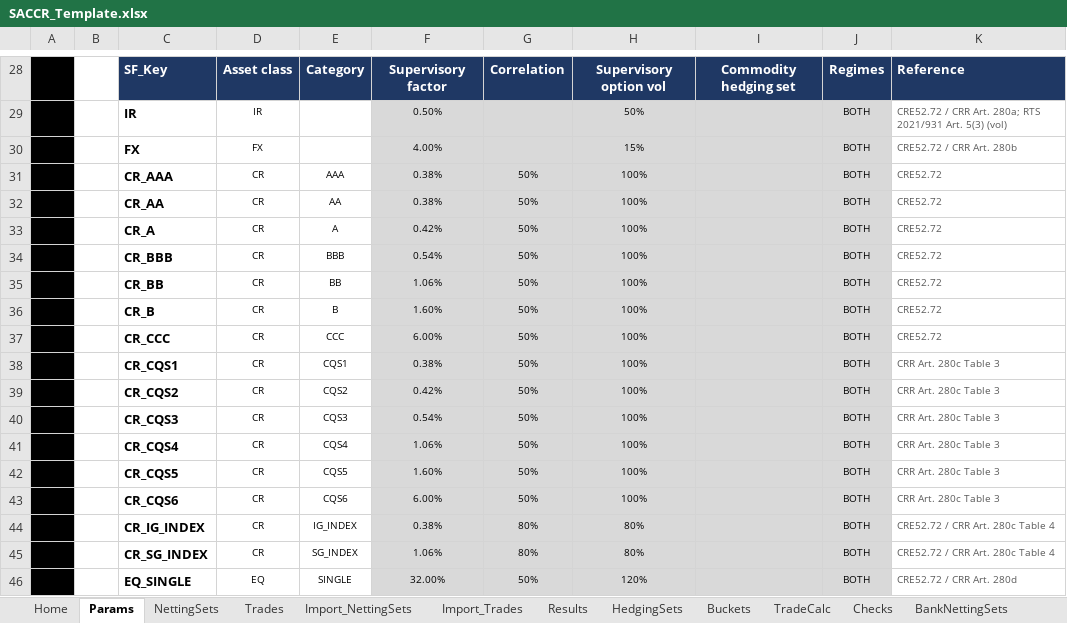
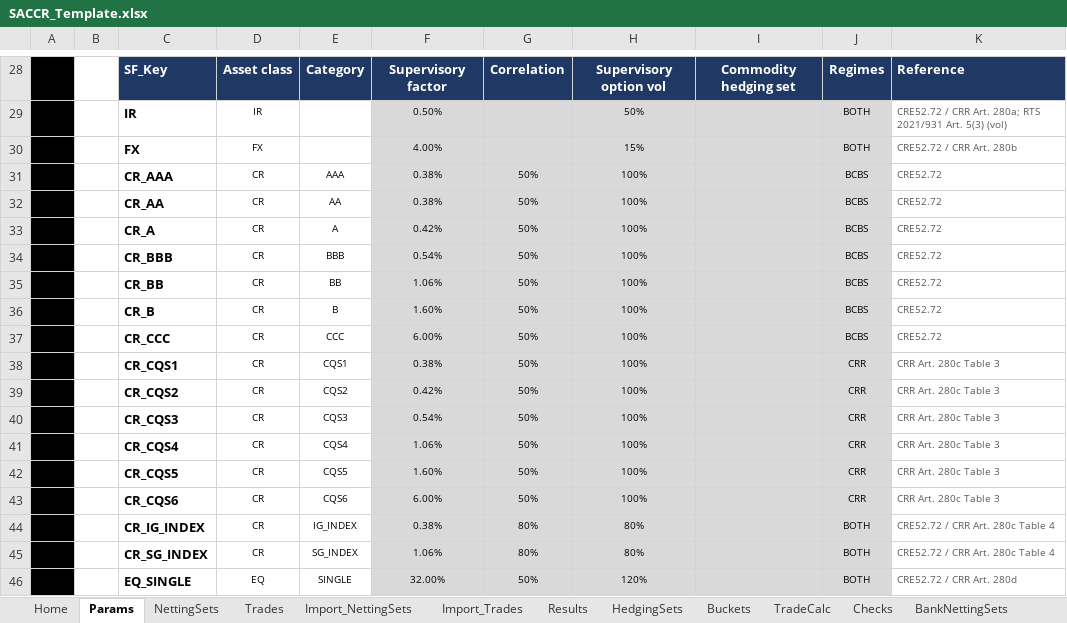
Before and after one commit to danielep71/K-SACCR, an Excel workbook: src/workbook/SACCR_Template.xlsx, sheet Params, drawn as a sheet; only a part is shown, gaps mark what is left out; values as stored, in another font and other column widths than the file's, no borders; charts and pictures and conditional formats not drawn; the diff names each change by its address in the sheet, - before the commit and + after, or states it on an @@ line.

Commit message:
Accept each regime's credit scale only (#659)
The ratings AAA to CCC are the BCBS single-name credit factors (CRE52.72)
and the credit quality steps CQS1 to CQS6 the CRR ones (Art. 280c(5),
Table 3), but both sets of factor rows had blank regimes, so either scale
was accepted under either regime. A trade on the other regime's scale is
now rejected with TR-FACTOR-REGIME on its sub-class.

- CORE_Engine.RegulatoryFactorRows marks CR_AAA to CR_CCC BCBS and
  CR_CQS1 to CR_CQS6 CRR; the template's Params table does the same, so
  the template still runs REGULATORY. The ClassifyRun line of a factor
  row that differs from the regulatory set now names its regimes and the
  regulatory ones: a row differing only in its regimes showed the same
  numbers twice. An existing workbook with BOTH on these rows runs
  WHAT-IF until Restore parameters writes the regimes.
- Template: the README sheet's sub-class guidance names the regime of each
  scale; the demo netting set NS-GAMMA (CRR) enters B01 and B02 as CQS3
  instead of BBB, the same 0.54% factor, so its figures do not change.
- Tests: TEST_InputValidation gains credit-rating-under-crr and
  credit-step-under-bcbs (181 cases, 318 checks; evidence policy, README
  and EXCEL_EVIDENCE counts updated); its two-sub-class aggregation cases,
  TEST_Aggregation and the benchmark portfolio, all under CRR, use
  credit quality steps with the factors they had.
- README, methodology and CHANGELOG describe the rule.

Validated: python tools/check.py, all static gates PASS. Excel has not
been run on this commit.

```diff
--- a/src/workbook/SACCR_Template.xlsx (sheet Params)
+++ b/src/workbook/SACCR_Template.xlsx (sheet Params)
-J31:J37: BOTH
+J31:J37: BCBS
-J38:J43: BOTH
+J38:J43: CRR
```
Also changed, not shown: sheet Trades, sheet README, 9 other files.
